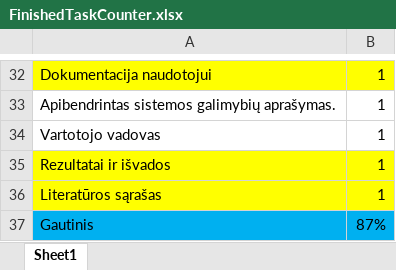
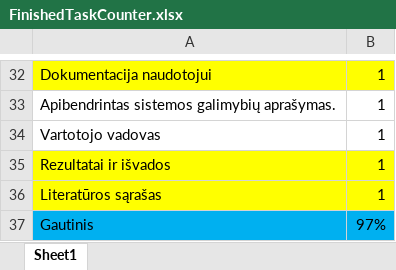
Before and after one commit to Mantvis1/Bakalaurinis, an Excel workbook: doc/FinishedTaskCounter.xlsx, sheet Sheet1, drawn as a sheet; only a part is shown, gaps mark what is left out; values as stored, in another font and other column widths than the file's, no borders; the diff covers the shown part only; the diff names each change by its address in the sheet, - before the commit and + after, or states it on an @@ line.

```diff
--- a/doc/FinishedTaskCounter.xlsx (sheet Sheet1)
+++ b/doc/FinishedTaskCounter.xlsx (sheet Sheet1)
-B37: 87%
+B37: 97%
```
Also changed, not shown: 9 edited cells and cell formats elsewhere in this sheet, 6 other files.
